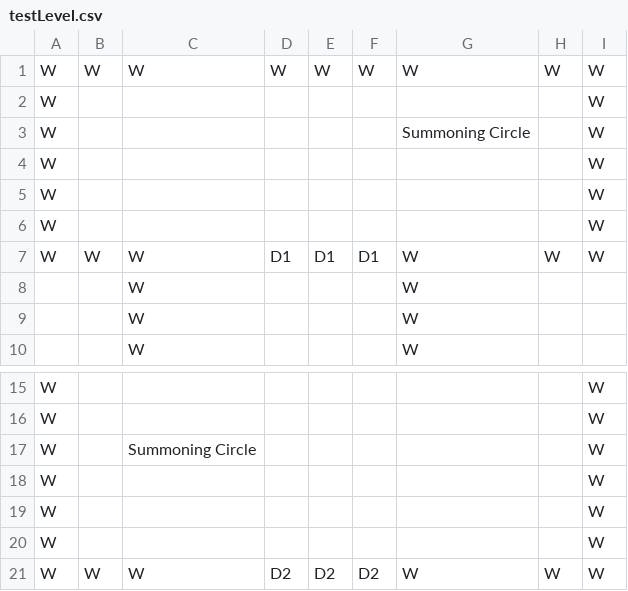
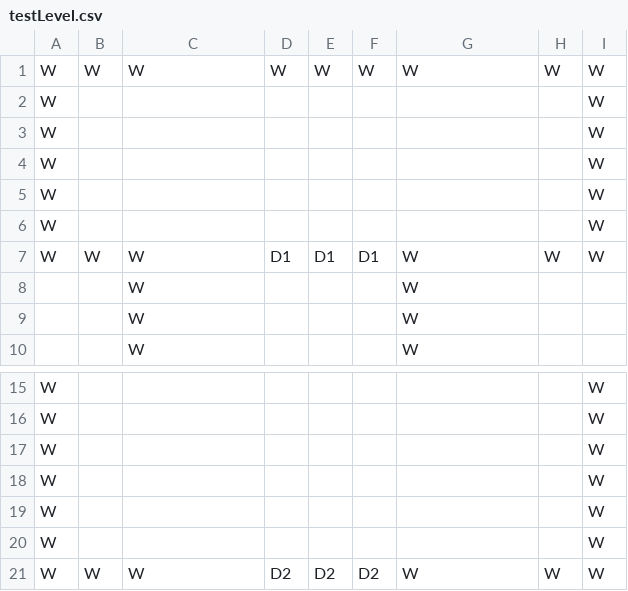
Before and after one commit to willievaldez/abacus-engine, a CSV file: models/Levels/testLevel.csv, drawn as a sheet; only a part is shown, gaps mark what is left out.

```diff
--- a/models/Levels/testLevel.csv
+++ b/models/Levels/testLevel.csv
@@ -2,3 +2,3 @@ W,W,W,W,W,W,W,W,W
 W,,,,,,,,W
-W,,,,,,Summoning Circle,,W
+W,,,,,,,,W
 W,,,,,,,,W
@@ -16,3 +16,3 @@ W,,,,,,,,W
 W,,,,,,,,W
-W,,Summoning Circle,,,,,,W
+W,,,,,,,,W
 W,,,,,,,,W
```
Also changed, not shown: 34 other files.
